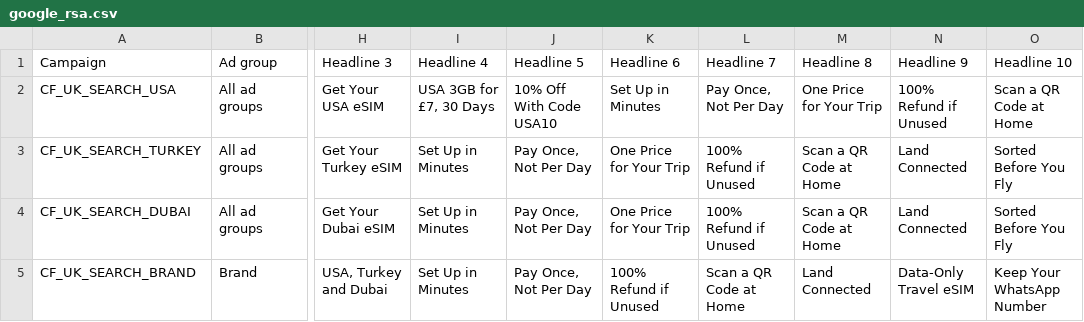
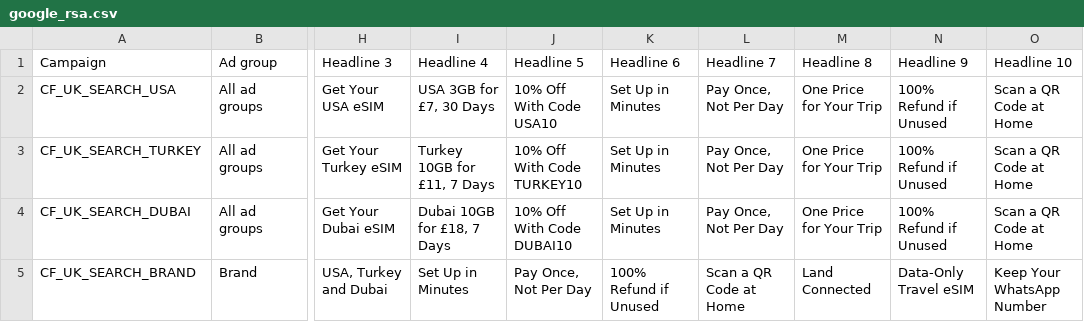
Before and after one commit to vstrategy101-sudo/TNT, a CSV file: clients/calafly/uk-launch-oct26/copy/google_rsa.csv, drawn as a sheet; only a part is shown, gaps mark what is left out; the diff names each change by its address in the sheet, - before the commit and + after, or states it on an @@ line.

```diff
--- a/clients/calafly/uk-launch-oct26/copy/google_rsa.csv
+++ b/clients/calafly/uk-launch-oct26/copy/google_rsa.csv
-I3 (Headline 4): Set Up in Minutes
+I3 (Headline 4): Turkey 10GB for £11, 7 Days
-J3 (Headline 5): Pay Once, Not Per Day
+J3 (Headline 5): 10% Off With Code TURKEY10
-K3:K4 (Headline 6): One Price for Your Trip
+K3:K4 (Headline 6): Set Up in Minutes
-L3:L4 (Headline 7): 100% Refund if Unused
+L3:L4 (Headline 7): Pay Once, Not Per Day
-M3:M4 (Headline 8): Scan a QR Code at Home
+M3:M4 (Headline 8): One Price for Your Trip
-N3:N4 (Headline 9): Land Connected
+N3:N4 (Headline 9): 100% Refund if Unused
-O3:O4 (Headline 10): Sorted Before You Fly
+O3:O4 (Headline 10): Scan a QR Code at Home
-I4 (Headline 4): Set Up in Minutes
+I4 (Headline 4): Dubai 10GB for £18, 7 Days
-J4 (Headline 5): Pay Once, Not Per Day
+J4 (Headline 5): 10% Off With Code DUBAI10
```
Also changed, not shown: clients/calafly/uk-launch-oct26/copy/meta_ads.csv, clients/calafly/uk-launch-oct26/google-search/editor/04_responsive_search_ads.csv, 7 other files.
